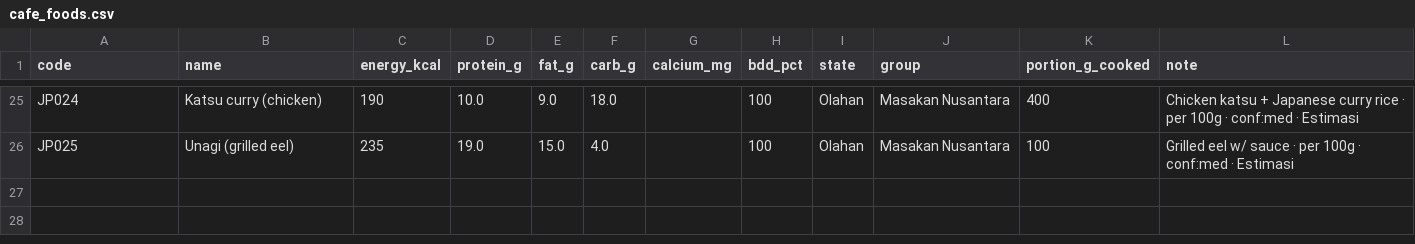
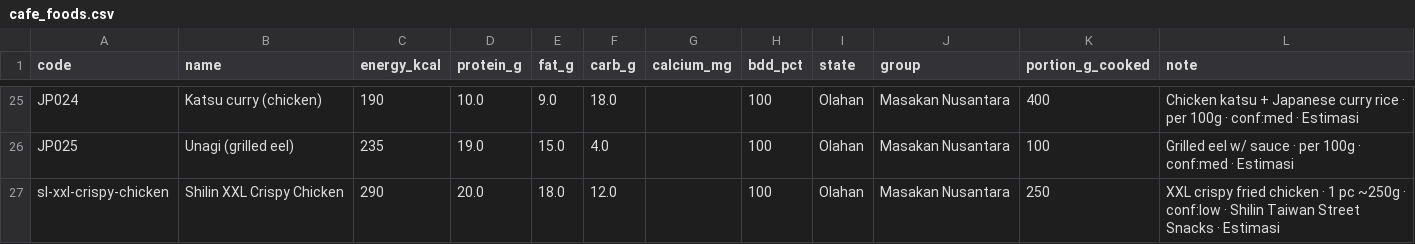
Before and after one commit to Richienv/fitness, a CSV file: data/cafe_foods.csv, drawn as a sheet; only a part is shown, gaps mark what is left out; the diff names each change by its address in the sheet, - before the commit and + after, or states it on an @@ line.

```diff
--- a/data/cafe_foods.csv
+++ b/data/cafe_foods.csv
+row 27: sl-xxl-crispy-chicken | Shilin XXL Crispy Chicken | 290 | 20.0 | 18.0 | 12.0 |  | 100 | Olahan | Masakan Nusantara | 250 | XXL crispy fried chicken · 1 pc ~250g · conf:low · Shilin Taiwan Street Snacks · Estimasi
```
Also changed, not shown: data/drinks.csv, 2 other files.
